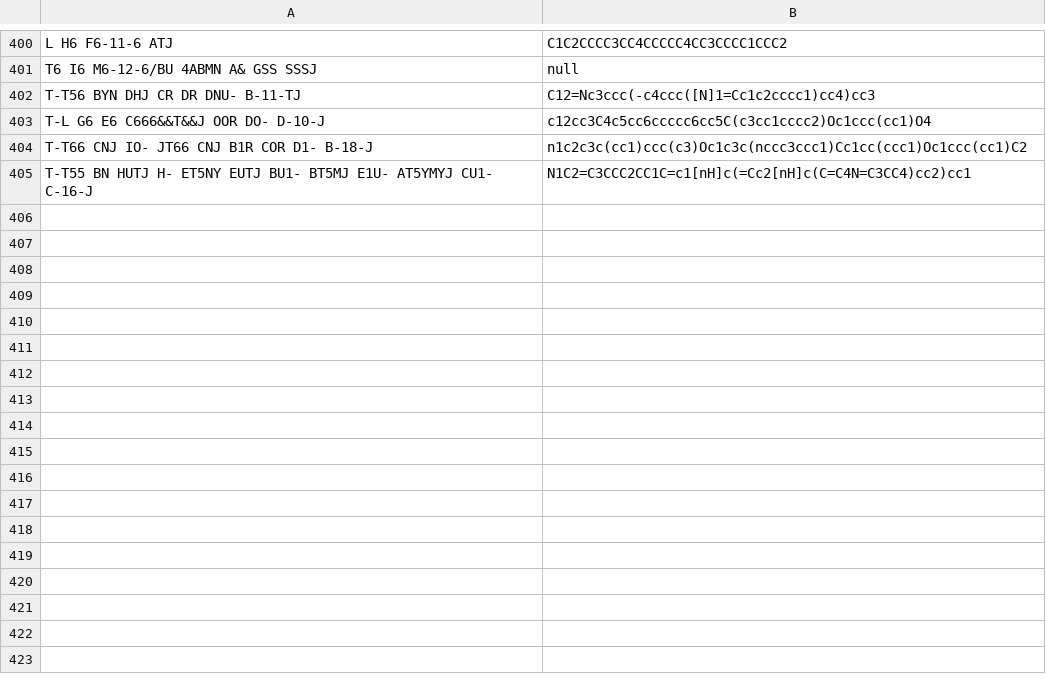
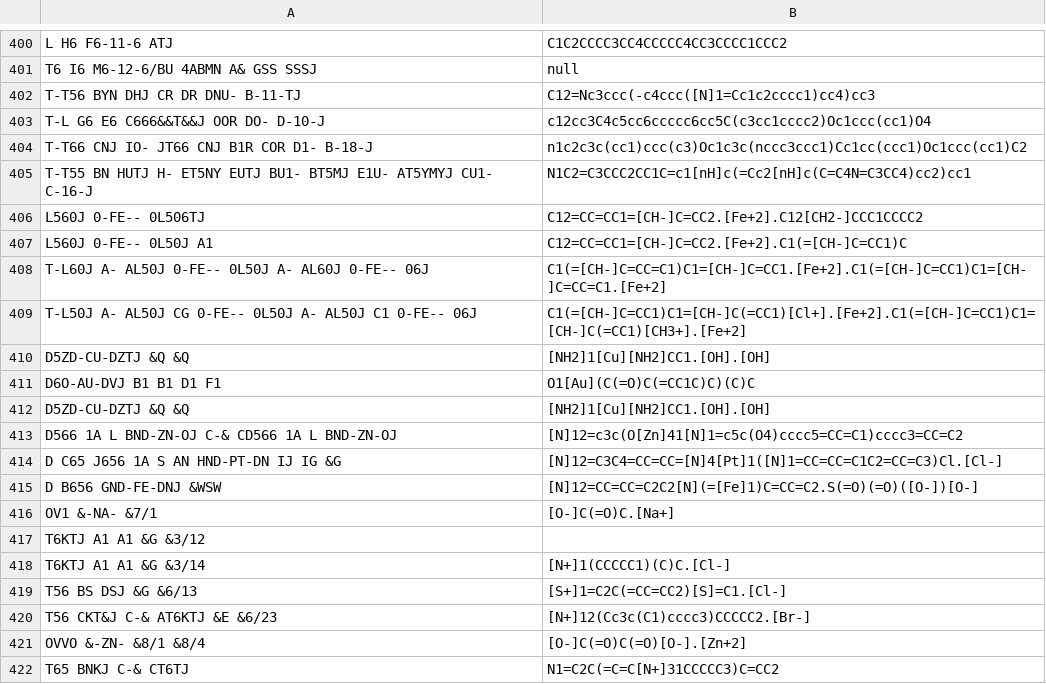
Before and after one commit to Mblakey/wiswesser, a TSV file: data/smith_wln.tsv, drawn as a sheet; only a part is shown, gaps mark what is left out.

```diff
--- a/data/smith_wln.tsv
+++ b/data/smith_wln.tsv
@@ -405 +405,18 @@ T-T66 CNJ IO- JT66 CNJ B1R COR D1- B-18-J	n1c2c3c(cc1)ccc(c3)Oc1c3c(nccc3ccc1)Cc
 T-T55 BN HUTJ H- ET5NY EUTJ BU1- BT5MJ E1U- AT5YMYJ CU1- C-16-J	N1C2=C3CCC2CC1C=c1[nH]c(=Cc2[nH]c(C=C4N=C3CC4)cc2)cc1	
+L560J 0-FE-- 0L506TJ	C12=CC=CC1=[CH-]C=CC2.[Fe+2].C12[CH2-]CCC1CCCC2	
+L560J 0-FE-- 0L50J A1	C12=CC=CC1=[CH-]C=CC2.[Fe+2].C1(=[CH-]C=CC1)C		
+T-L60J A- AL50J 0-FE-- 0L50J A- AL60J 0-FE-- 06J	C1(=[CH-]C=CC=C1)C1=[CH-]C=CC1.[Fe+2].C1(=[CH-]C=CC1)C1=[CH-]C=CC=C1.[Fe+2]	
+T-L50J A- AL50J CG 0-FE-- 0L50J A- AL50J C1 0-FE-- 06J	C1(=[CH-]C=CC1)C1=[CH-]C(=CC1)[Cl+].[Fe+2].C1(=[CH-]C=CC1)C1=[CH-]C(=CC1)[CH3+].[Fe+2]					
+D5ZD-CU-DZTJ &Q &Q	[NH2]1[Cu][NH2]CC1.[OH].[OH]	
+D6O-AU-DVJ B1 B1 D1 F1	O1[Au](C(=O)C(=CC1C)C)(C)C		
+D5ZD-CU-DZTJ &Q &Q	[NH2]1[Cu][NH2]CC1.[OH].[OH]	
+D566 1A L BND-ZN-OJ C-& CD566 1A L BND-ZN-OJ	[N]12=c3c(O[Zn]41[N]1=c5c(O4)cccc5=CC=C1)cccc3=CC=C2	
+D C65 J656 1A S AN HND-PT-DN IJ IG &G	[N]12=C3C4=CC=CC=[N]4[Pt]1([N]1=CC=CC=C1C2=CC=C3)Cl.[Cl-]	
+D B656 GND-FE-DNJ &WSW	[N]12=CC=CC=C2C2[N](=[Fe]1)C=CC=C2.S(=O)(=O)([O-])[O-]
+OV1 &-NA- &7/1	[O-]C(=O)C.[Na+]	
+T6KTJ A1 A1 &G &3/12	
+T6KTJ A1 A1 &G &3/14	[N+]1(CCCCC1)(C)C.[Cl-]	
+T56 BS DSJ &G &6/13	[S+]1=C2C(=CC=CC2)[S]=C1.[Cl-]	
+T56 CKT&J C-& AT6KTJ &E &6/23	[N+]12(Cc3c(C1)cccc3)CCCCC2.[Br-]	
+OVVO &-ZN- &8/1 &8/4	[O-]C(=O)C(=O)[O-].[Zn+2]	
+T65 BNKJ C-& CT6TJ	N1=C2C(=C=C[N+]31CCCCC3)C=CC2	
```
Also changed, not shown: 9 other files.
